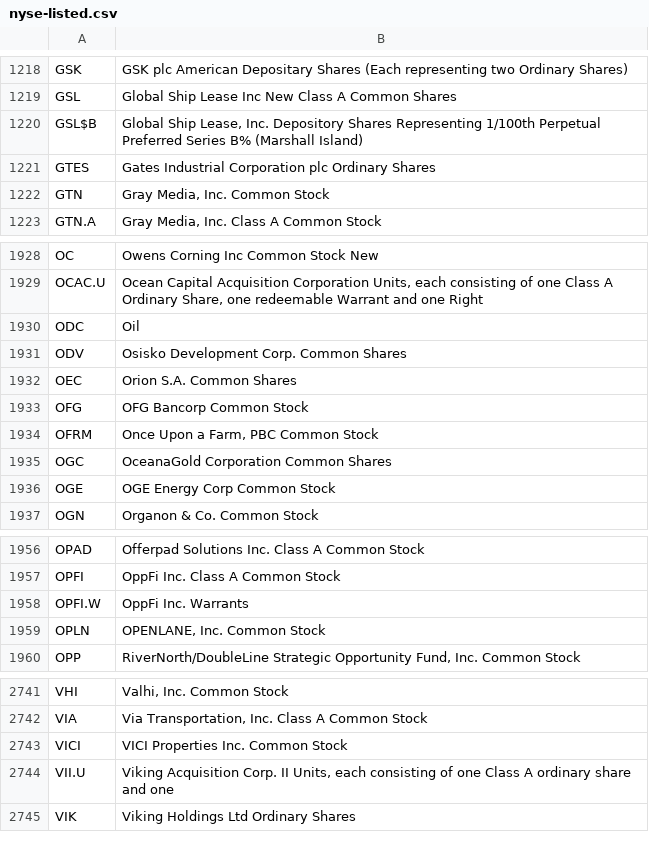
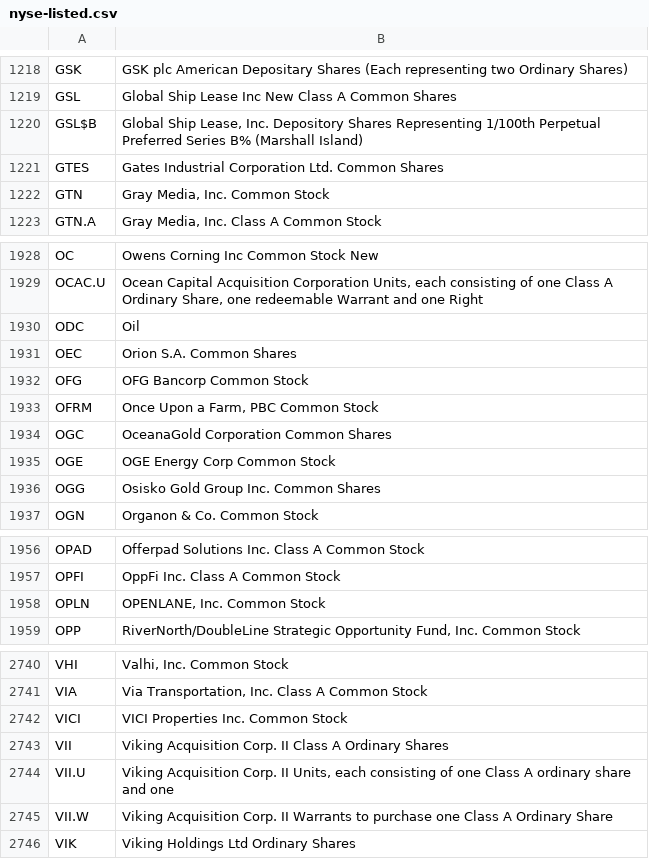
Before and after one commit to datasets/nyse-other-listings, a CSV file: data/nyse-listed.csv, drawn as a sheet; only a part is shown, gaps mark what is left out.

```diff
--- a/data/nyse-listed.csv
+++ b/data/nyse-listed.csv
@@ -1220,3 +1220,3 @@ GSL,Global Ship Lease Inc New Class A Common Shares
 GSL$B,"Global Ship Lease, Inc. Depository Shares Representing 1/100th Perpetual Preferred Series B% (Marshall Island)"
-GTES,Gates Industrial Corporation plc Ordinary Shares
+GTES,Gates Industrial Corporation Ltd. Common Shares
 GTN,"Gray Media, Inc. Common Stock"
@@ -1930,3 +1930,2 @@ OCAC.U,"Ocean Capital Acquisition Corporation Units, each consisting of one Clas
 ODC,Oil
-ODV,Osisko Development Corp. Common Shares
 OEC,Orion S.A. Common Shares
@@ -1936,2 +1935,3 @@ OGC,OceanaGold Corporation Common Shares
 OGE,OGE Energy Corp Common Stock
+OGG,Osisko Gold Group Inc. Common Shares
 OGN,Organon & Co. Common Stock
@@ -1957,3 +1957,2 @@ OPAD,Offerpad Solutions Inc. Class A Common Stock
 OPFI,OppFi Inc. Class A Common Stock
-OPFI.W,OppFi Inc. Warrants
 OPLN,"OPENLANE, Inc. Common Stock"
@@ -2743,3 +2742,5 @@ VIA,"Via Transportation, Inc. Class A Common Stock"
 VICI,VICI Properties Inc. Common Stock
+VII,Viking Acquisition Corp. II Class A Ordinary Shares
 VII.U,"Viking Acquisition Corp. II Units, each consisting of one Class A ordinary share and one"
+VII.W,Viking Acquisition Corp. II Warrants to purchase one Class A Ordinary Share
 VIK,Viking Holdings Ltd Ordinary Shares
```
Also changed, not shown: data/other-listed.csv.
